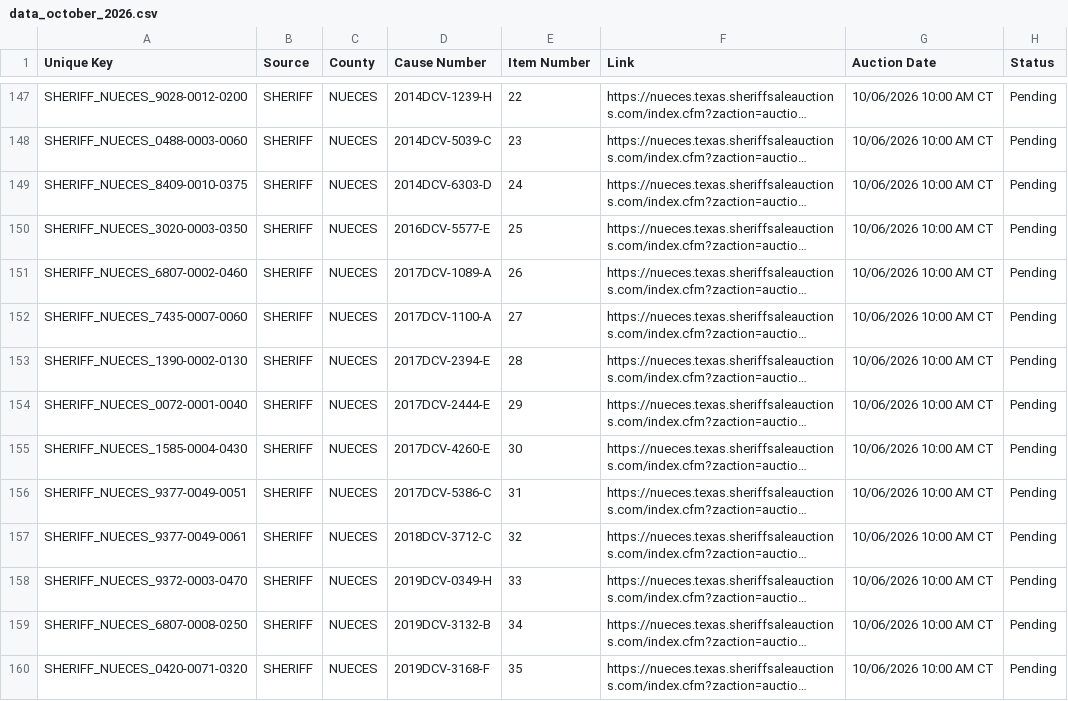
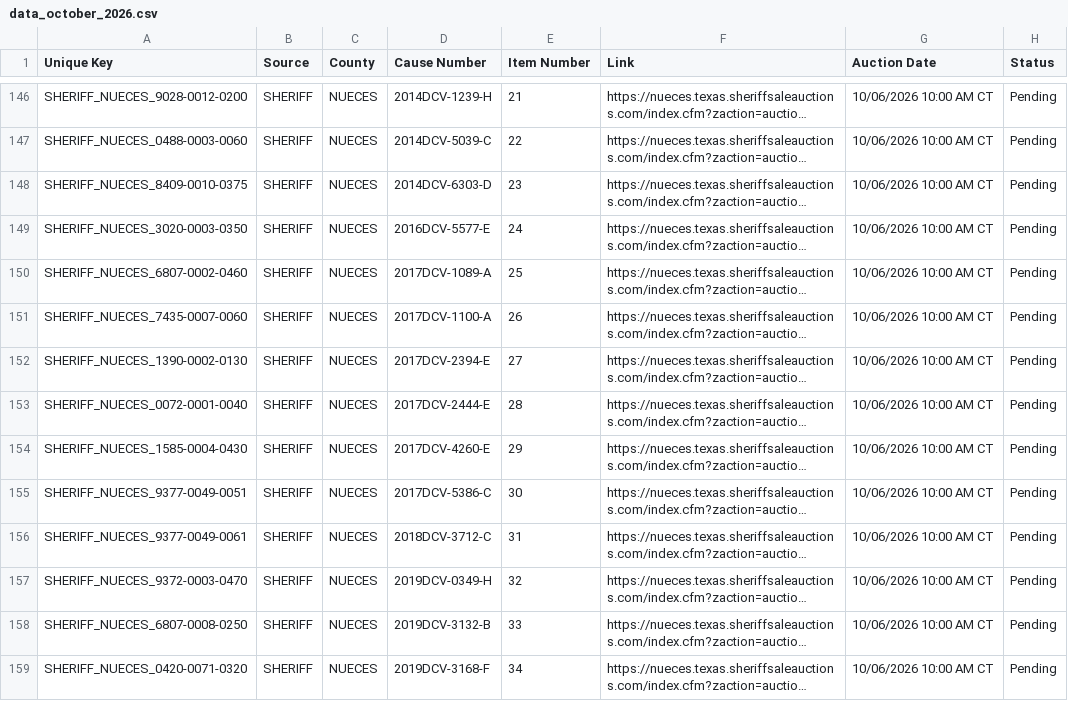
Before and after one commit to fahadkhan0318/auction-bot, a CSV file: data_october_2026.csv, drawn as a sheet; only a part is shown, gaps mark what is left out; long unchanged cells end in …; addresses are those after the commit; the diff covers the shown part only; the diff names each change by its address in the sheet, - before the commit and + after, or states it on an @@ line.

```diff
--- a/data_october_2026.csv
+++ b/data_october_2026.csv
-E146 (Item Number): 22
+E146 (Item Number): 21
-E147 (Item Number): 23
+E147 (Item Number): 22
-E148 (Item Number): 24
+E148 (Item Number): 23
-E149 (Item Number): 25
+E149 (Item Number): 24
-E150 (Item Number): 26
+E150 (Item Number): 25
-E151 (Item Number): 27
+E151 (Item Number): 26
-E152 (Item Number): 28
+E152 (Item Number): 27
-E153 (Item Number): 29
+E153 (Item Number): 28
-E154 (Item Number): 30
+E154 (Item Number): 29
-E155 (Item Number): 31
+E155 (Item Number): 30
-E156 (Item Number): 32
+E156 (Item Number): 31
-E157 (Item Number): 33
+E157 (Item Number): 32
-E158 (Item Number): 34
+E158 (Item Number): 33
-E159 (Item Number): 35
+E159 (Item Number): 34
```
Also changed, not shown: 1 added row, 1 removed row and 107 edited cells elsewhere in this file, 1 other file.
